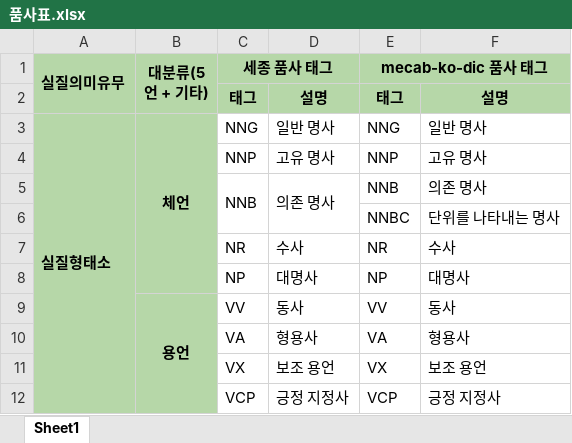
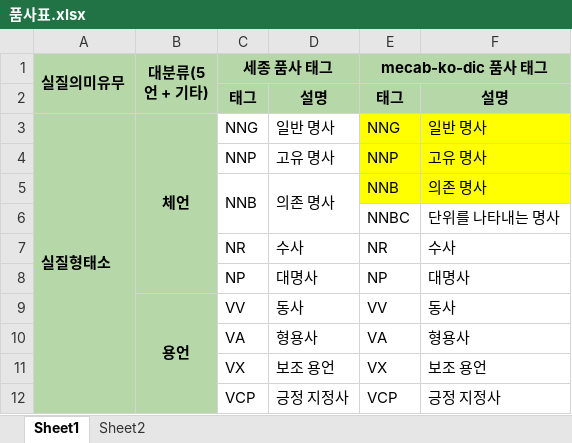
Before and after one commit to Hunyoung-Joung/Analysis-of-South-Korean-Journalism-Framing-on-COVID-19-and-21st-South-Korea-General-Election, an Excel workbook: 품사표.xlsx, sheet Sheet1, drawn as a sheet; only a part is shown; values as stored, in another font and other column widths than the file's, no borders; the diff names each change by its address in the sheet, - before the commit and + after, or states it on an @@ line.

```diff
--- a/품사표.xlsx (sheet Sheet1)
+++ b/품사표.xlsx (sheet Sheet1)
+sheet tab: Sheet2
-E3:F5 fill: none
+E3:F5 fill: #FFFF00
```
Also changed, not shown: 9 other files.
